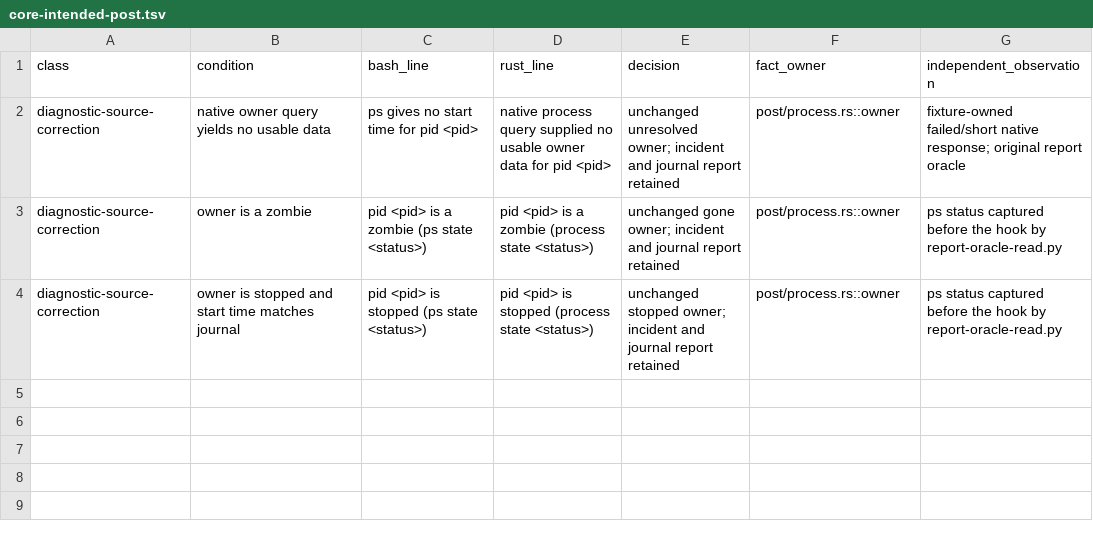
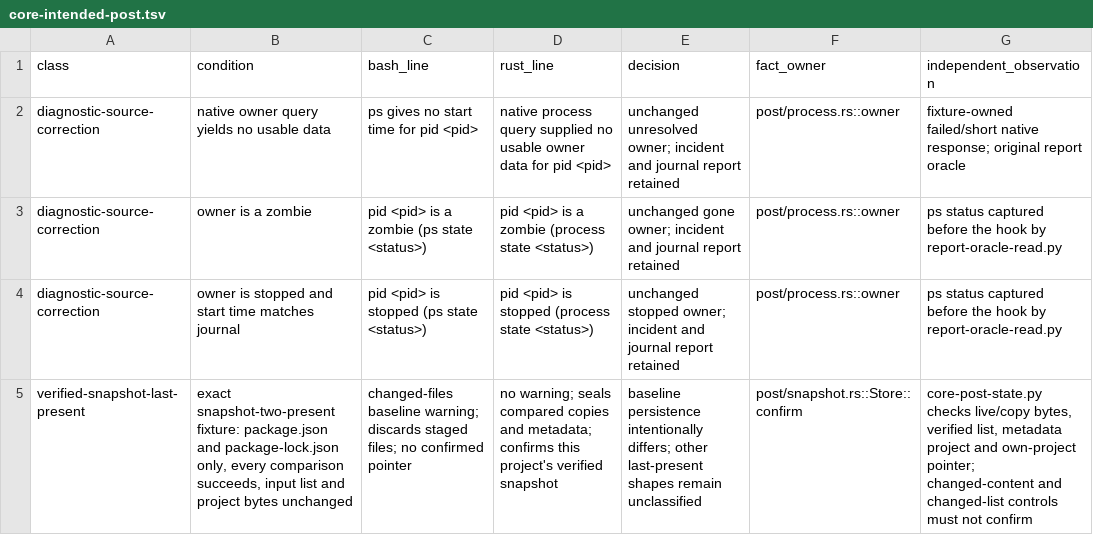
Before and after one commit to aldegad/safedeps, a TSV file: core-intended-post.tsv, drawn as a sheet; the diff names each change by its address in the sheet, - before the commit and + after, or states it on an @@ line.

Commit message:
measure(core-post): bound the approved snapshot difference to independent disk facts

```diff
--- a/core-intended-post.tsv
+++ b/core-intended-post.tsv
+row 5: verified-snapshot-last-present | exact snapshot-two-present fixture: package.json and package-lock.json only, every comparison succeeds, input list and project bytes unchanged | changed-files baseline warning; discards staged files; no confirmed pointer | no warning; seals compared copies and metadata; confirms this project's verified snapshot | baseline persistence intentionally differs; other last-present shapes remain unclassified | post/snapshot.rs::Store::confirm | core-post-state.py checks live/copy bytes, verified list, metadata project and own-project pointer; changed-content and changed-list controls must not confirm
```
Also changed, not shown: 1 other file.
